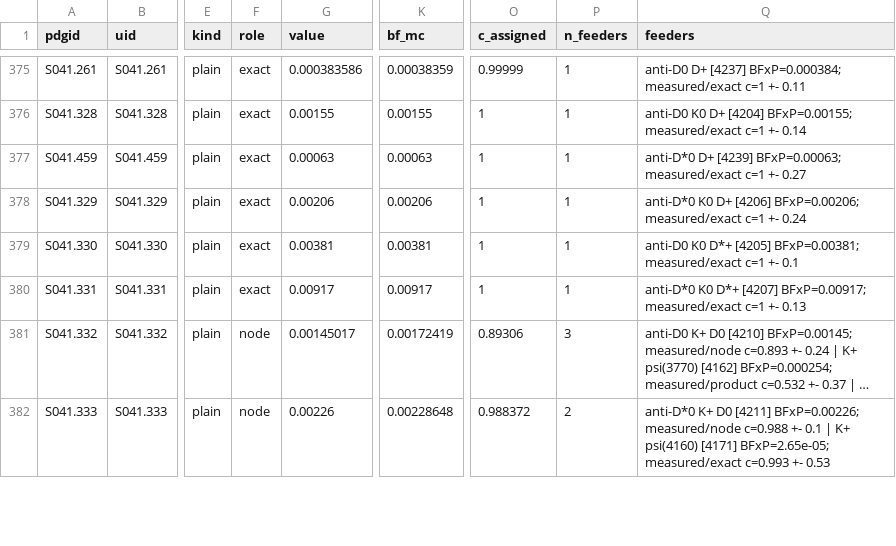
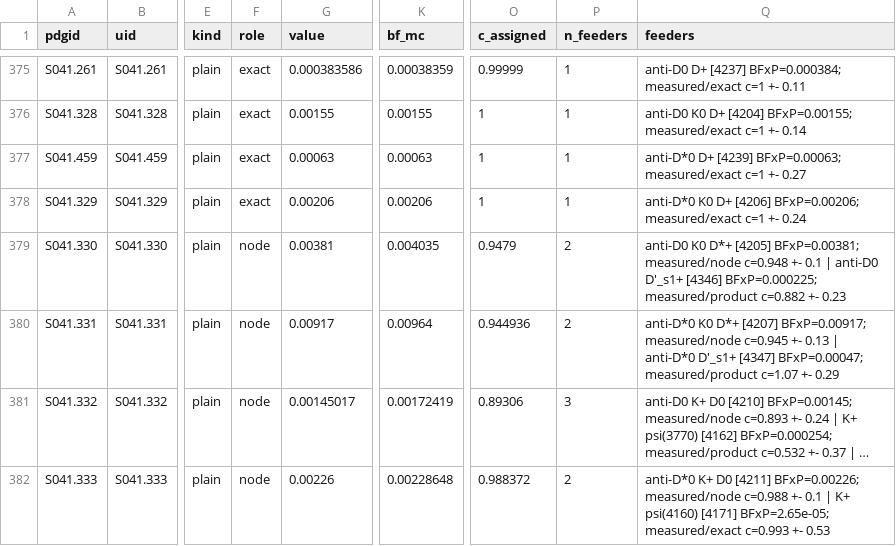
Before and after one commit to zjkjsd/inclusive_R_D, a CSV file: Notebooks/Plotting/csv_output/b_mode_pdg_nodes.csv, drawn as a sheet; only a part is shown, gaps mark what is left out; long unchanged cells end in …; the diff covers the shown part only; the diff names each change by its address in the sheet, - before the commit and + after, or states it on an @@ line.

```diff
--- a/Notebooks/Plotting/csv_output/b_mode_pdg_nodes.csv
+++ b/Notebooks/Plotting/csv_output/b_mode_pdg_nodes.csv
-F379:F380 (role): exact
+F379:F380 (role): node
-K379 (bf_mc): 0.00381
+K379 (bf_mc): 0.004035
-O379 (c_assigned): 1
+O379 (c_assigned): 0.9479
-P379:P380 (n_feeders): 1
+P379:P380 (n_feeders): 2
-Q379 (feeders): …[4205] BFxP=0.00381; measured/exact c=1 +- 0.1
+Q379 (feeders): …[4205] BFxP=0.00381; measured/node c=0.948 +- 0.1 | anti-D0 D'_s1+ [4346] BFxP=0.000225; measured/product c=0.882 +- 0.23
-K380 (bf_mc): 0.00917
+K380 (bf_mc): 0.00964
-O380 (c_assigned): 1
+O380 (c_assigned): 0.944936
-Q380 (feeders): …[4207] BFxP=0.00917; measured/exact c=1 +- 0.13
+Q380 (feeders): …[4207] BFxP=0.00917; measured/node c=0.945 +- 0.13 | anti-D*0 D'_s1+ [4347] BFxP=0.00047; measured/product c=1.07 +- 0.29
```
Also changed, not shown: 77 edited cells elsewhere in this file, Notebooks/Plotting/csv_output/b_mode_isospin_check.csv, Notebooks/Plotting/csv_output/b_mode_pdg_review.csv, 7 other files.
